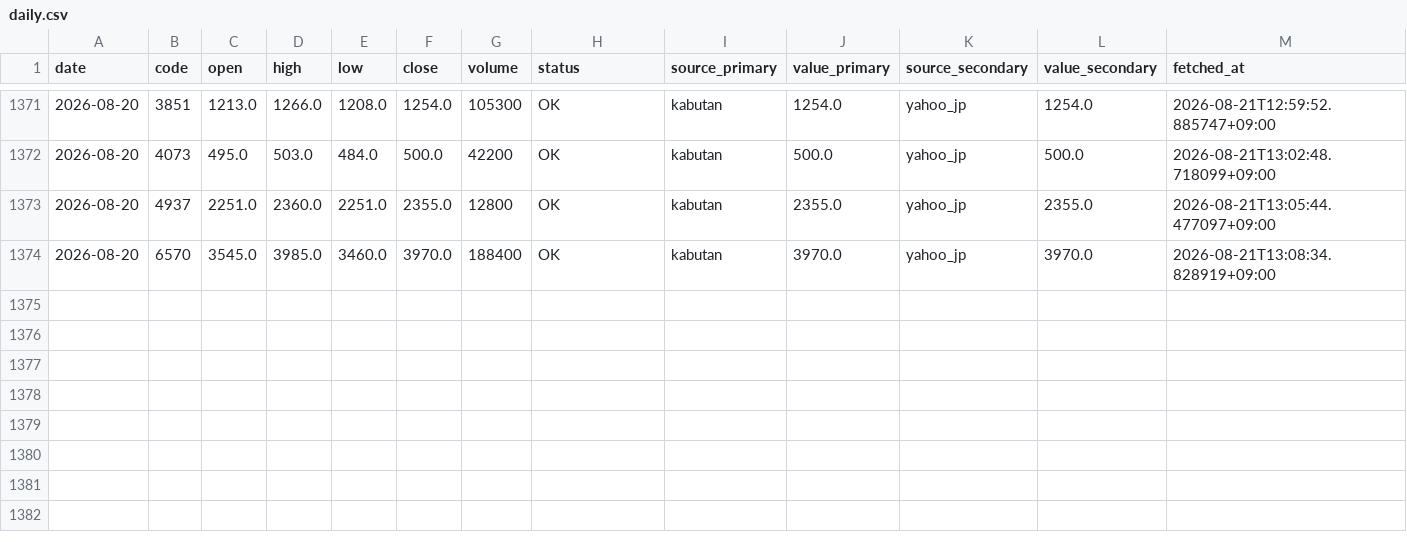
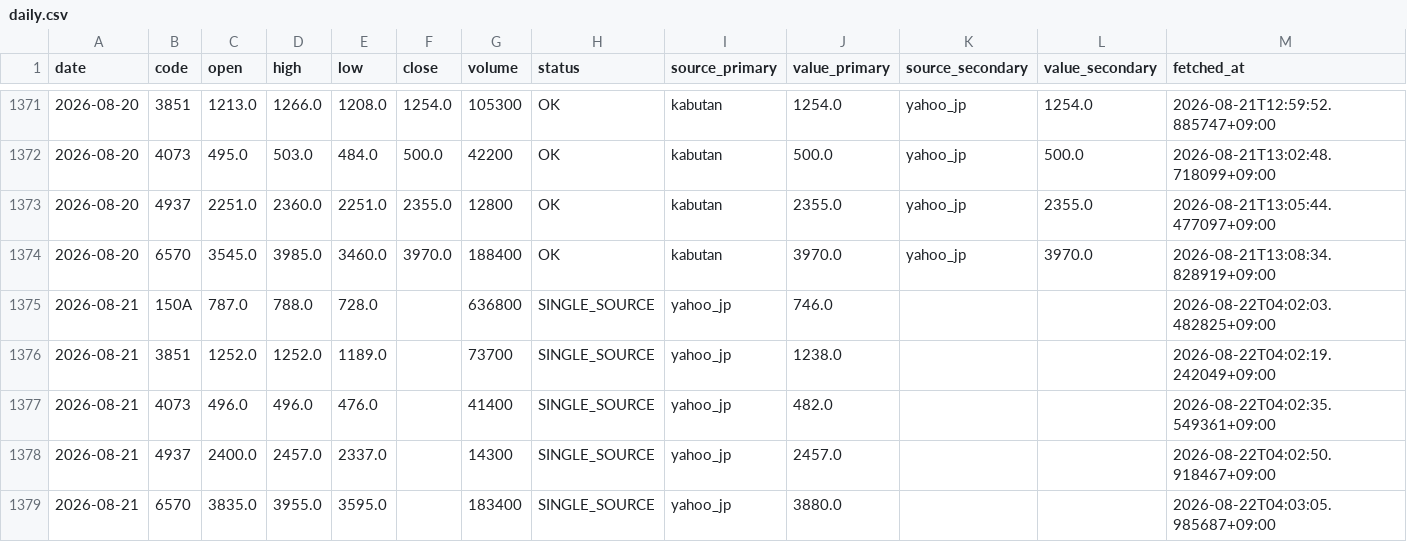
Before and after one commit to scioltoharumi/kabu-ledger, a CSV file: data/prices/daily.csv, drawn as a sheet; only a part is shown, gaps mark what is left out; the diff names each change by its address in the sheet, - before the commit and + after, or states it on an @@ line.

```diff
--- a/data/prices/daily.csv
+++ b/data/prices/daily.csv
+row 1375: 2026-08-21 | 150A | 787.0 | 788.0 | 728.0 |  | 636800 | SINGLE_SOURCE | yahoo_jp | 746.0 |  |  | 2026-08-22T04:02:03.482825+09:00
+row 1376: 2026-08-21 | 3851 | 1252.0 | 1252.0 | 1189.0 |  | 73700 | SINGLE_SOURCE | yahoo_jp | 1238.0 |  |  | 2026-08-22T04:02:19.242049+09:00
+row 1377: 2026-08-21 | 4073 | 496.0 | 496.0 | 476.0 |  | 41400 | SINGLE_SOURCE | yahoo_jp | 482.0 |  |  | 2026-08-22T04:02:35.549361+09:00
+row 1378: 2026-08-21 | 4937 | 2400.0 | 2457.0 | 2337.0 |  | 14300 | SINGLE_SOURCE | yahoo_jp | 2457.0 |  |  | 2026-08-22T04:02:50.918467+09:00
+row 1379: 2026-08-21 | 6570 | 3835.0 | 3955.0 | 3595.0 |  | 183400 | SINGLE_SOURCE | yahoo_jp | 3880.0 |  |  | 2026-08-22T04:03:05.985687+09:00
```
Also changed, not shown: data/indices/topix.csv, 2 other files.
